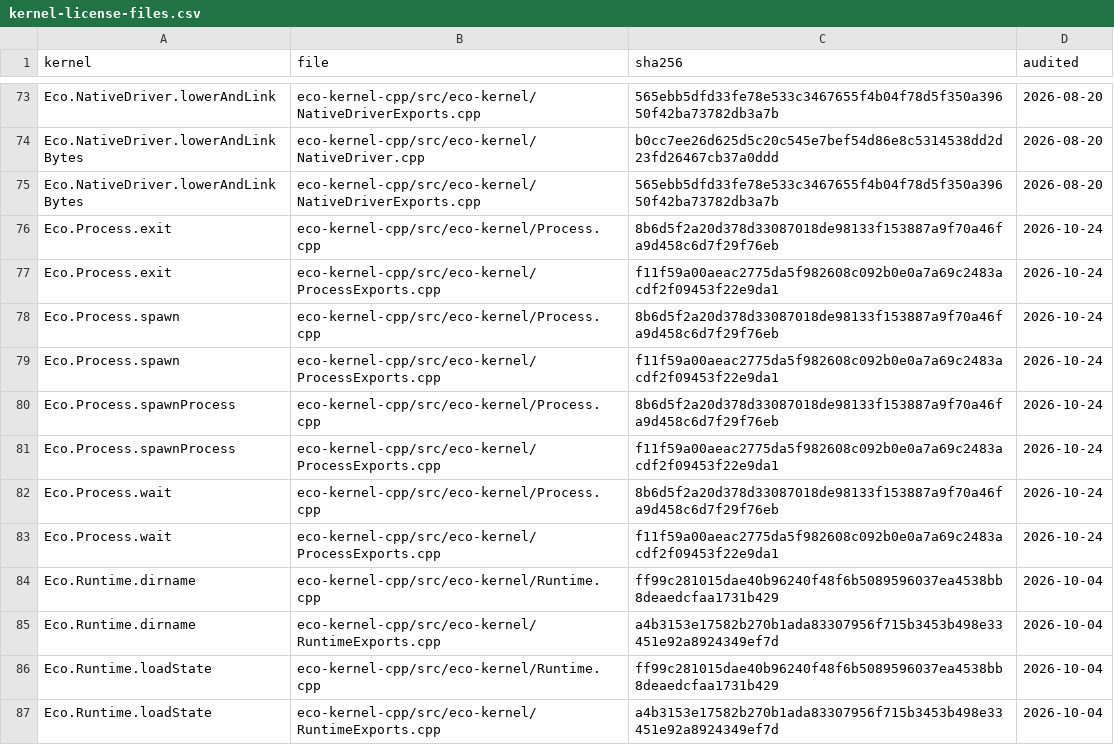
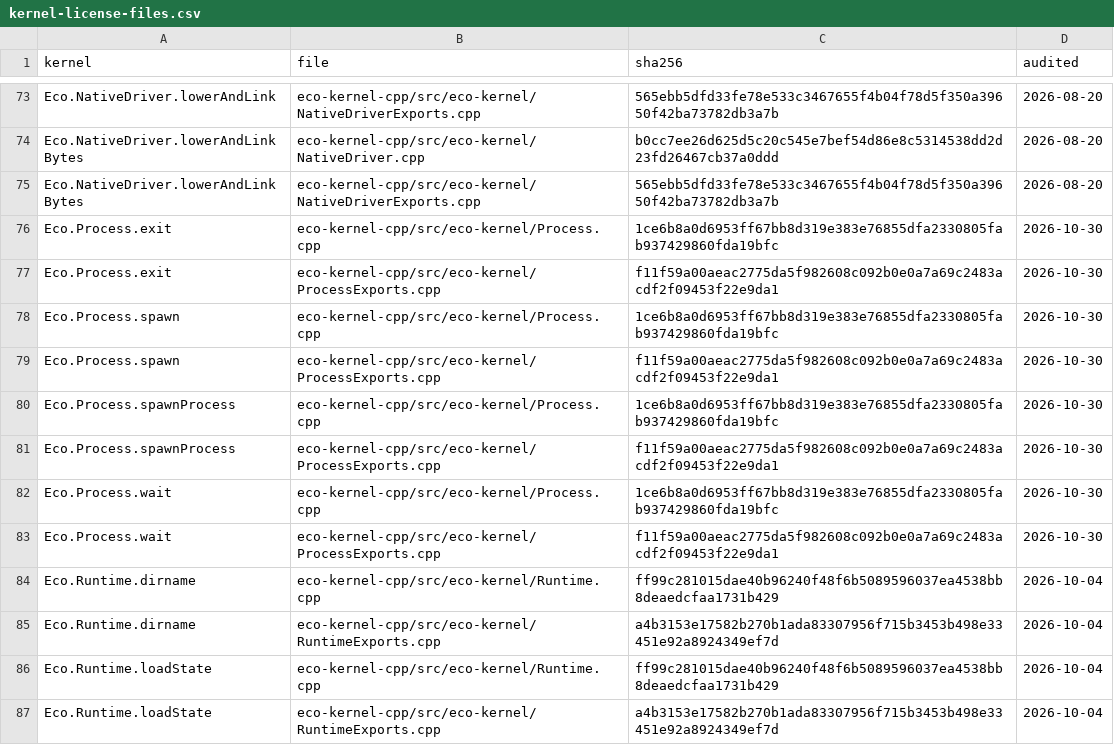
Before and after one commit to eco-lang/eco-compiler, a CSV file: compiler/src/Compiler/MonoSolver/kernel-license-files.csv, drawn as a sheet; only a part is shown, gaps mark what is left out.

```diff
--- a/compiler/src/Compiler/MonoSolver/kernel-license-files.csv
+++ b/compiler/src/Compiler/MonoSolver/kernel-license-files.csv
@@ -75,10 +75,10 @@ Eco.NativeDriver.lowerAndLinkBytes,eco-kernel-cpp/src/eco-kernel/NativeDriver.cp
 Eco.NativeDriver.lowerAndLinkBytes,eco-kernel-cpp/src/eco-kernel/NativeDriverExports.cpp,565ebb5dfd33fe78e533c3467655f4b04f78d5f350a39650f42ba73782db3a7b,2026-08-20
-Eco.Process.exit,eco-kernel-cpp/src/eco-kernel/Process.cpp,8b6d5f2a20d378d33087018de98133f153887a9f70a46fa9d458c6d7f29f76eb,2026-10-24
-Eco.Process.exit,eco-kernel-cpp/src/eco-kernel/ProcessExports.cpp,f11f59a00aeac2775da5f982608c092b0e0a7a69c2483acdf2f09453f22e9da1,2026-10-24
-Eco.Process.spawn,eco-kernel-cpp/src/eco-kernel/Process.cpp,8b6d5f2a20d378d33087018de98133f153887a9f70a46fa9d458c6d7f29f76eb,2026-10-24
-Eco.Process.spawn,eco-kernel-cpp/src/eco-kernel/ProcessExports.cpp,f11f59a00aeac2775da5f982608c092b0e0a7a69c2483acdf2f09453f22e9da1,2026-10-24
-Eco.Process.spawnProcess,eco-kernel-cpp/src/eco-kernel/Process.cpp,8b6d5f2a20d378d33087018de98133f153887a9f70a46fa9d458c6d7f29f76eb,2026-10-24
-Eco.Process.spawnProcess,eco-kernel-cpp/src/eco-kernel/ProcessExports.cpp,f11f59a00aeac2775da5f982608c092b0e0a7a69c2483acdf2f09453f22e9da1,2026-10-24
-Eco.Process.wait,eco-kernel-cpp/src/eco-kernel/Process.cpp,8b6d5f2a20d378d33087018de98133f153887a9f70a46fa9d458c6d7f29f76eb,2026-10-24
-Eco.Process.wait,eco-kernel-cpp/src/eco-kernel/ProcessExports.cpp,f11f59a00aeac2775da5f982608c092b0e0a7a69c2483acdf2f09453f22e9da1,2026-10-24
+Eco.Process.exit,eco-kernel-cpp/src/eco-kernel/Process.cpp,1ce6b8a0d6953ff67bb8d319e383e76855dfa2330805fab937429860fda19bfc,2026-10-30
+Eco.Process.exit,eco-kernel-cpp/src/eco-kernel/ProcessExports.cpp,f11f59a00aeac2775da5f982608c092b0e0a7a69c2483acdf2f09453f22e9da1,2026-10-30
+Eco.Process.spawn,eco-kernel-cpp/src/eco-kernel/Process.cpp,1ce6b8a0d6953ff67bb8d319e383e76855dfa2330805fab937429860fda19bfc,2026-10-30
+Eco.Process.spawn,eco-kernel-cpp/src/eco-kernel/ProcessExports.cpp,f11f59a00aeac2775da5f982608c092b0e0a7a69c2483acdf2f09453f22e9da1,2026-10-30
+Eco.Process.spawnProcess,eco-kernel-cpp/src/eco-kernel/Process.cpp,1ce6b8a0d6953ff67bb8d319e383e76855dfa2330805fab937429860fda19bfc,2026-10-30
+Eco.Process.spawnProcess,eco-kernel-cpp/src/eco-kernel/ProcessExports.cpp,f11f59a00aeac2775da5f982608c092b0e0a7a69c2483acdf2f09453f22e9da1,2026-10-30
+Eco.Process.wait,eco-kernel-cpp/src/eco-kernel/Process.cpp,1ce6b8a0d6953ff67bb8d319e383e76855dfa2330805fab937429860fda19bfc,2026-10-30
+Eco.Process.wait,eco-kernel-cpp/src/eco-kernel/ProcessExports.cpp,f11f59a00aeac2775da5f982608c092b0e0a7a69c2483acdf2f09453f22e9da1,2026-10-30
 Eco.Runtime.dirname,eco-kernel-cpp/src/eco-kernel/Runtime.cpp,ff99c281015dae40b96240f48f6b5089596037ea4538bb8deaedcfaa1731b429,2026-10-04
```
Also changed, not shown: compiler/src/Compiler/MonoSolver/kernel-license-audit.csv, design_docs/invariants.csv, 12 other files.
